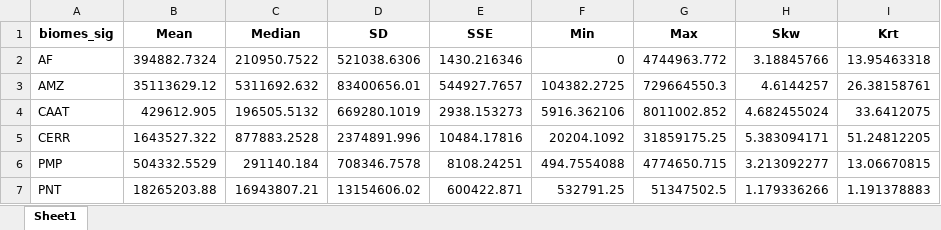
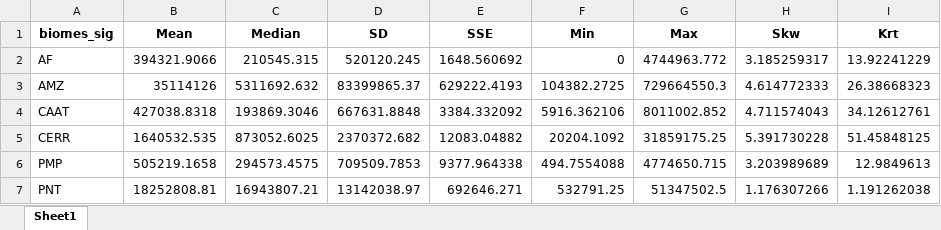
Before and after one commit to arpanosso/mestrado-durigan-remocoes-co2, an Excel workbook: output/est-activity.xlsx, sheet Sheet1, drawn as a sheet; values as stored, in another font and other column widths than the file's, no borders; the diff names each change by its address in the sheet, - before the commit and + after, or states it on an @@ line.

```diff
--- a/output/est-activity.xlsx (sheet Sheet1)
+++ b/output/est-activity.xlsx (sheet Sheet1)
-B2 (Mean): 394882.7324
+B2 (Mean): 394321.9066
-C2 (Median): 210950.7522
+C2 (Median): 210545.315
-D2 (SD): 521038.6306
+D2 (SD): 520120.245
-E2 (SSE): 1430.216346
+E2 (SSE): 1648.560692
-H2 (Skw): 3.18845766
+H2 (Skw): 3.185259317
-I2 (Krt): 13.95463318
+I2 (Krt): 13.92241229
-B3 (Mean): 35113629.12
+B3 (Mean): 35114126
-D3 (SD): 83400656.01
+D3 (SD): 83399865.37
-E3 (SSE): 544927.7657
+E3 (SSE): 629222.4193
-H3 (Skw): 4.6144257
+H3 (Skw): 4.614772333
-I3 (Krt): 26.38158761
+I3 (Krt): 26.38668323
-B4 (Mean): 429612.905
+B4 (Mean): 427038.8318
-C4 (Median): 196505.5132
+C4 (Median): 193869.3046
-D4 (SD): 669280.1019
+D4 (SD): 667631.8848
-E4 (SSE): 2938.153273
+E4 (SSE): 3384.332092
-H4 (Skw): 4.682455024
+H4 (Skw): 4.711574043
-I4 (Krt): 33.6412075
+I4 (Krt): 34.12612761
-B5 (Mean): 1643527.322
+B5 (Mean): 1640532.535
-C5 (Median): 877883.2528
+C5 (Median): 873052.6025
-D5 (SD): 2374891.996
+D5 (SD): 2370372.682
-E5 (SSE): 10484.17816
+E5 (SSE): 12083.04882
-H5 (Skw): 5.383094171
+H5 (Skw): 5.391730228
-I5 (Krt): 51.24812205
+I5 (Krt): 51.45848125
-B6 (Mean): 504332.5529
+B6 (Mean): 505219.1658
-C6 (Median): 291140.184
+C6 (Median): 294573.4575
-D6 (SD): 708346.7578
+D6 (SD): 709509.7853
-E6 (SSE): 8108.24251
+E6 (SSE): 9377.964338
-H6 (Skw): 3.213092277
+H6 (Skw): 3.203989689
-I6 (Krt): 13.06670815
+I6 (Krt): 12.9849613
-B7 (Mean): 18265203.88
+B7 (Mean): 18252808.81
-D7 (SD): 13154606.02
+D7 (SD): 13142038.97
-E7 (SSE): 600422.871
+E7 (SSE): 692646.271
-H7 (Skw): 1.179336266
+H7 (Skw): 1.176307266
-I7 (Krt): 1.191378883
+I7 (Krt): 1.191262038
```
Also changed, not shown: output/est-capacity.xlsx, output/est-removals.xlsx, 33 other files.
